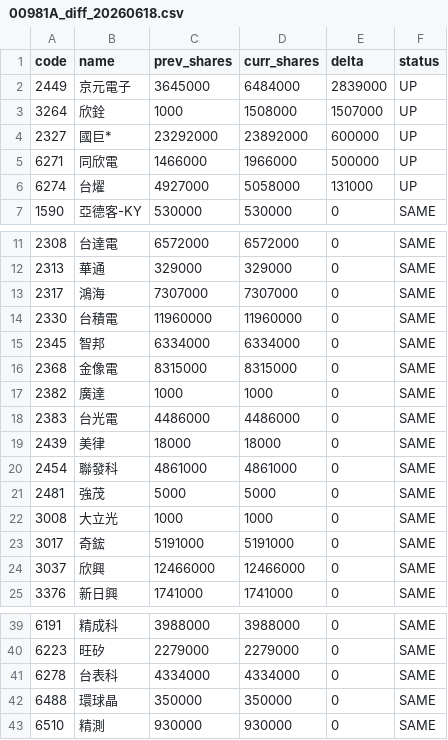
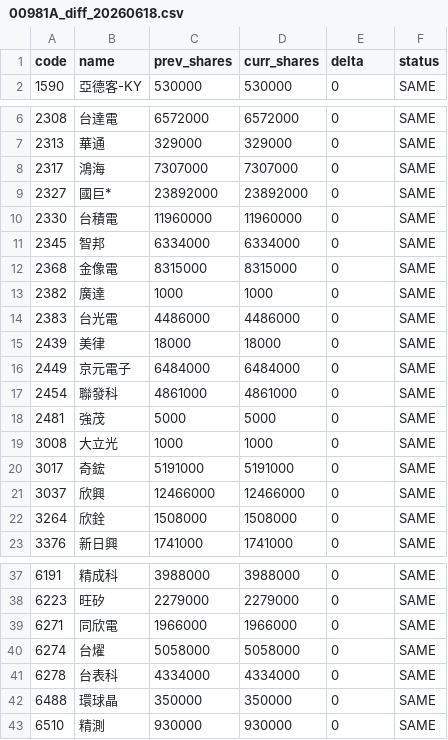
Before and after one commit to 4ru1013/united-etf-00981a-portfolio, a CSV file: data/out/diff/csv/00981A_diff_20260618.csv, drawn as a sheet; only a part is shown, gaps mark what is left out.

```diff
--- a/data/out/diff/csv/00981A_diff_20260618.csv
+++ b/data/out/diff/csv/00981A_diff_20260618.csv
@@ -1,7 +1,2 @@
 code,name,prev_shares,curr_shares,delta,status
-2449,京元電子,3645000,6484000,2839000,UP
-3264,欣銓,1000,1508000,1507000,UP
-2327,國巨*,23292000,23892000,600000,UP
-6271,同欣電,1466000,1966000,500000,UP
-6274,台燿,4927000,5058000,131000,UP
 1590,亞德客-KY,530000,530000,0,SAME
@@ -13,2 +8,3 @@
 2317,鴻海,7307000,7307000,0,SAME
+2327,國巨*,23892000,23892000,0,SAME
 2330,台積電,11960000,11960000,0,SAME
@@ -19,2 +15,3 @@
 2439,美律,18000,18000,0,SAME
+2449,京元電子,6484000,6484000,0,SAME
 2454,聯發科,4861000,4861000,0,SAME
@@ -24,2 +21,3 @@
 3037,欣興,12466000,12466000,0,SAME
+3264,欣銓,1508000,1508000,0,SAME
 3376,新日興,1741000,1741000,0,SAME
@@ -40,2 +38,4 @@
 6223,旺矽,2279000,2279000,0,SAME
+6271,同欣電,1966000,1966000,0,SAME
+6274,台燿,5058000,5058000,0,SAME
 6278,台表科,4334000,4334000,0,SAME
```
Also changed, not shown: 1 other file.
